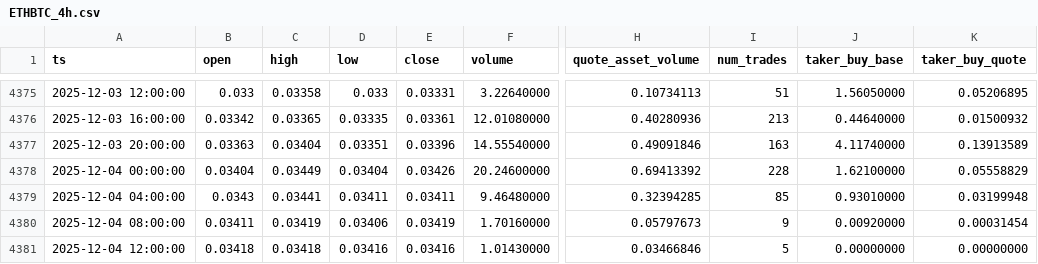
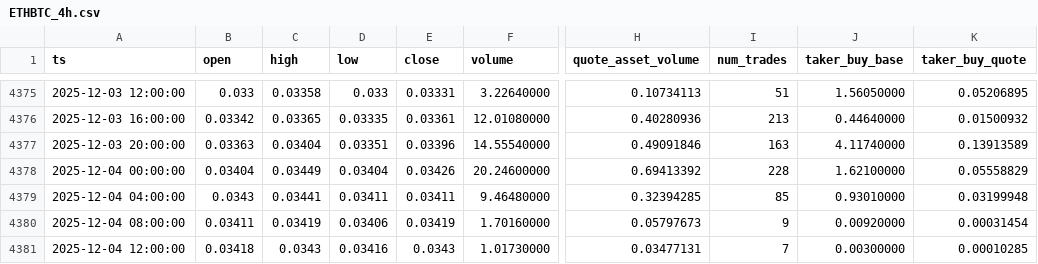
Before and after one commit to McNultyyy/BTC-Pair-OrderBlock-Finder, a CSV file: data/raw/ETHBTC_4h.csv, drawn as a sheet; only a part is shown, gaps mark what is left out; the diff names each change by its address in the sheet, - before the commit and + after, or states it on an @@ line.

```diff
--- a/data/raw/ETHBTC_4h.csv
+++ b/data/raw/ETHBTC_4h.csv
-C4381 (high): 0.03418
+C4381 (high): 0.0343
-E4381 (close): 0.03416
+E4381 (close): 0.0343
-F4381 (volume): 1.01430000
+F4381 (volume): 1.01730000
-H4381 (quote_asset_volume): 0.03466846
+H4381 (quote_asset_volume): 0.03477131
-I4381 (num_trades): 5
+I4381 (num_trades): 7
-J4381 (taker_buy_base): 0.00000000
+J4381 (taker_buy_base): 0.00300000
-K4381 (taker_buy_quote): 0.00000000
+K4381 (taker_buy_quote): 0.00010285
```
